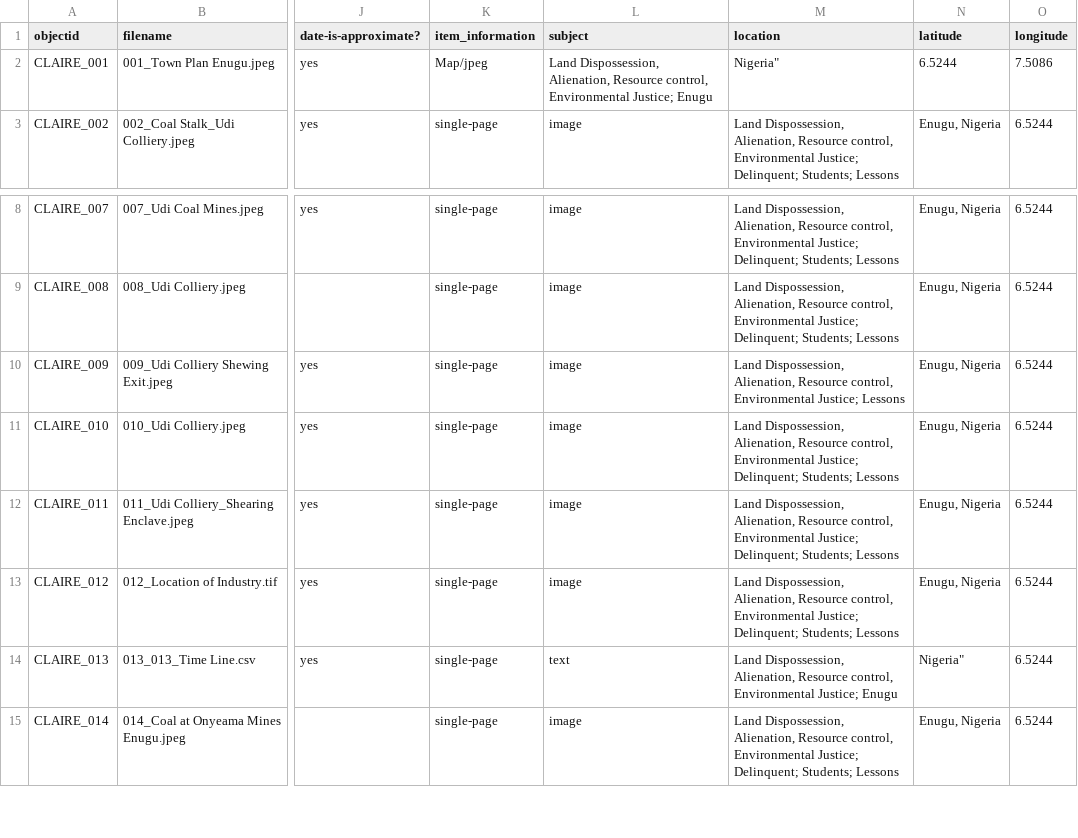
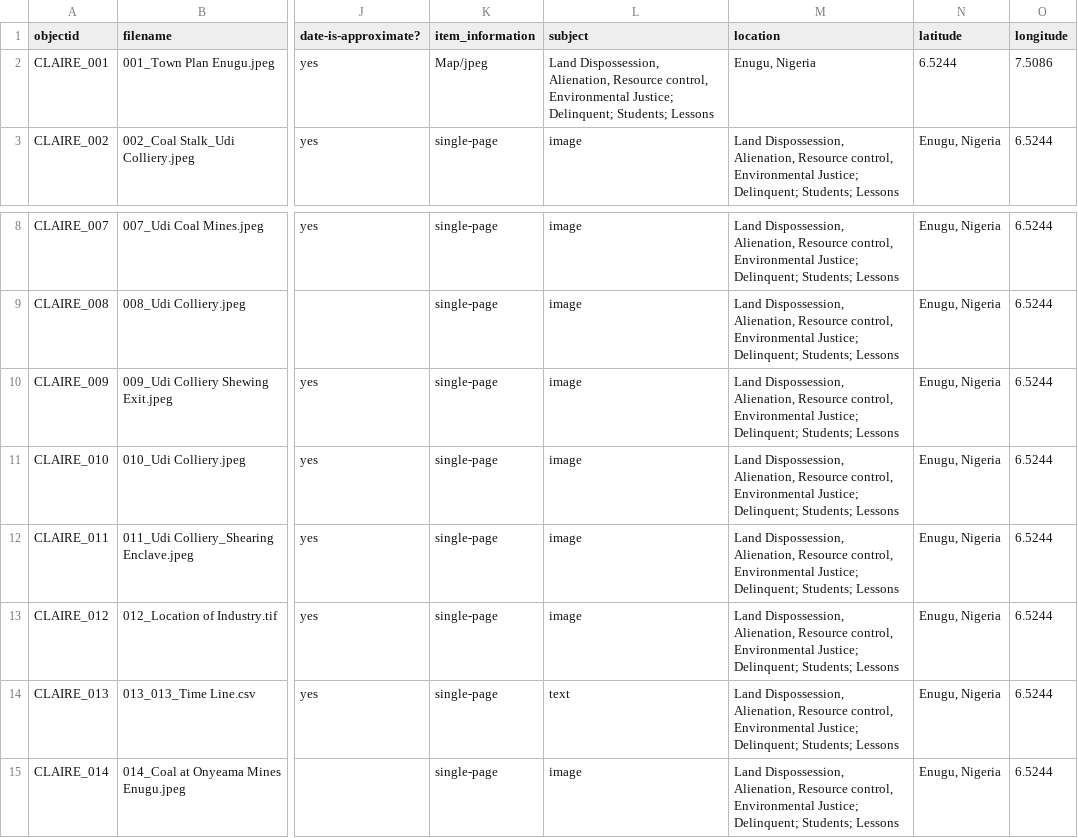
Before and after one commit to ABANDONEDMinesNigeria/CLAIRE, a CSV file: _data/metadata-template.csv, drawn as a sheet; only a part is shown, gaps mark what is left out; the diff covers the shown part only; the diff names each change by its address in the sheet, - before the commit and + after, or states it on an @@ line.

Commit message:
Revert "Update metadata-template.csv"
This reverts commit b6cb97edd5c03e574363a8626d58aad074d89049.

```diff
--- a/_data/metadata-template.csv
+++ b/_data/metadata-template.csv
-L2 (subject): …Environmental Justice; Enugu
+L2 (subject): …Environmental Justice; Delinquent; Students; Lessons
-M2 (location): Nigeria"
+M2 (location): Enugu, Nigeria
-M10 (location): …Environmental Justice; Lessons
+M10 (location): …Environmental Justice; Delinquent; Students; Lessons
-M14 (location): …Environmental Justice; Enugu
+M14 (location): …Environmental Justice; Delinquent; Students; Lessons
-N14 (latitude): Nigeria"
+N14 (latitude): Enugu, Nigeria
```
Also changed, not shown: 51 added rows elsewhere in this file.
